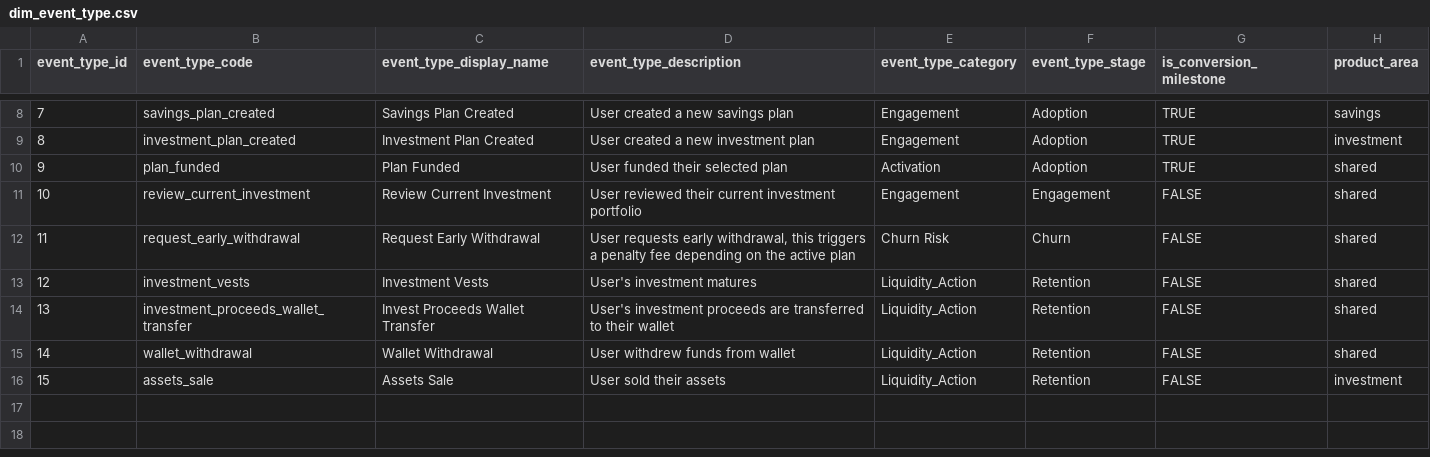
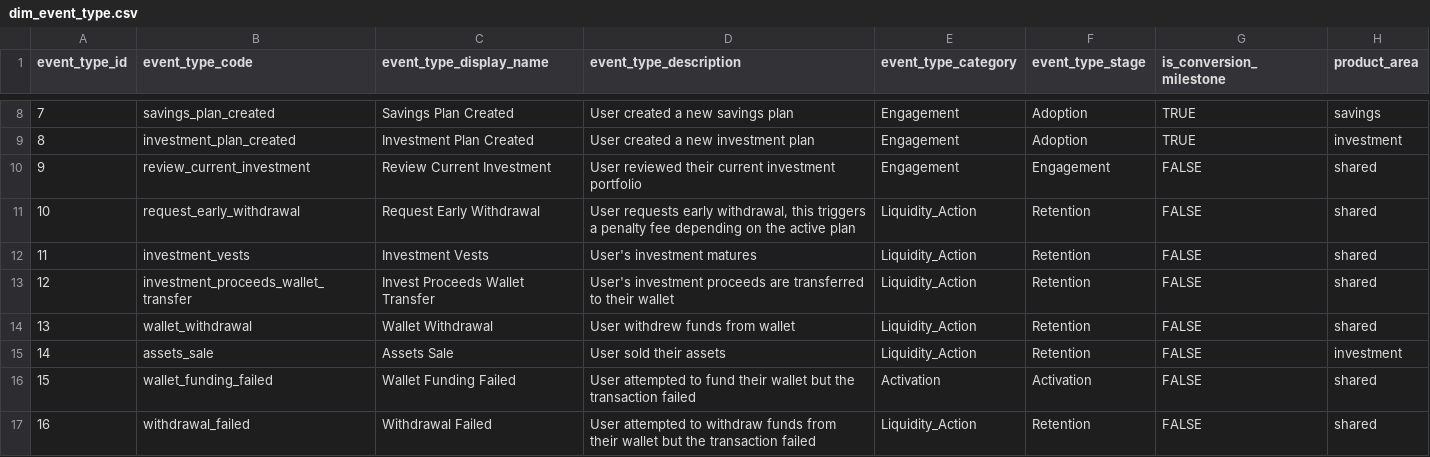
Before and after one commit to ajibola-komo/FinFlow-Product-Analytics-Engineering-Platform, a CSV file: raw/dim_event_type.csv, drawn as a sheet; only a part is shown, gaps mark what is left out; removed rows and columns are numbered as before the commit, all else as after; the diff names each change by its address in the sheet, - before the commit and + after, or states it on an @@ line.

Commit message:
updated and tested the end to end data pipeline for the dimension tables

```diff
--- a/raw/dim_event_type.csv
+++ b/raw/dim_event_type.csv
-row 10: 9 | plan_funded | Plan Funded | User funded their selected plan | Activation | Adoption | TRUE | shared
@@ column A (event_type_id) renumbered between rows 10 and 15 @@
-E11 (event_type_category): Churn Risk
+E11 (event_type_category): Liquidity_Action
-F11 (event_type_stage): Churn
+F11 (event_type_stage): Retention
+row 16: 15 | wallet_funding_failed | Wallet Funding Failed | User attempted to fund their wallet but the transaction failed | Activation | Activation | FALSE | shared
+row 17: 16 | withdrawal_failed | Withdrawal Failed | User attempted to withdraw funds from their wallet but the transaction failed | Liquidity_Action | Retention | FALSE | shared
```
Also changed, not shown: 24 other files.
